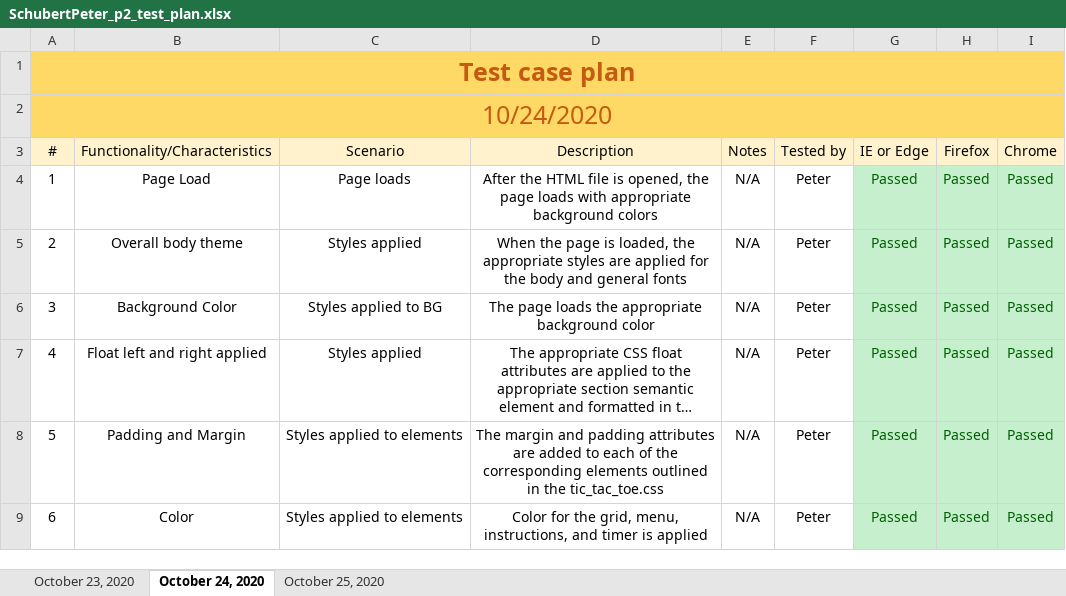
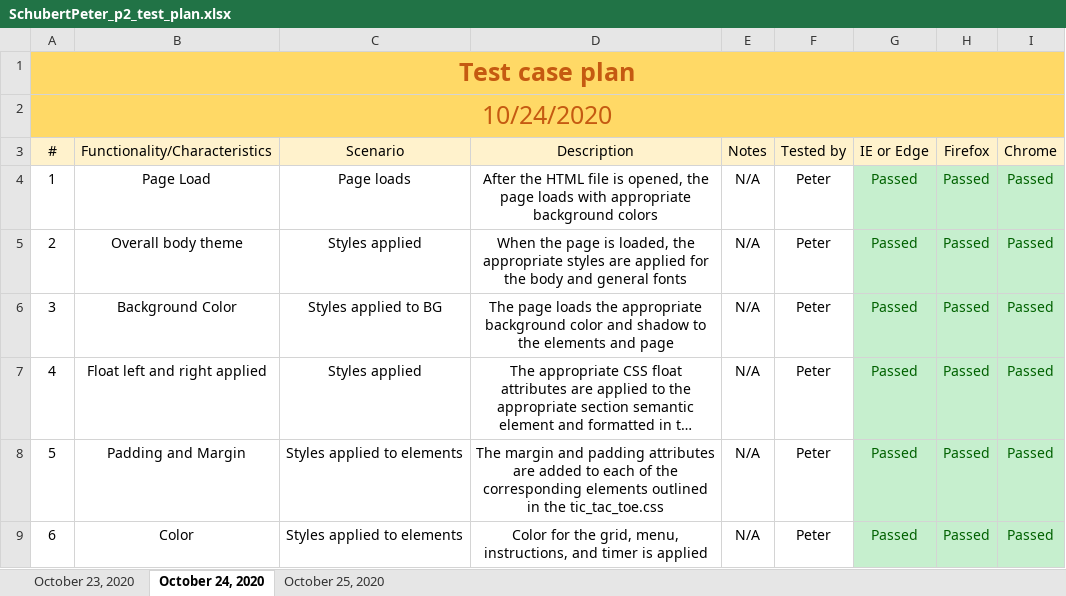
Before and after one commit to pschubert777/schubertPeter_cis435_p2, an Excel workbook: SchubertPeter_p2_test_plan.xlsx, sheet October 24, 2020, drawn as a sheet; only a part is shown; long unchanged cells end in …; values as stored, in another font and other column widths than the file's, no borders; the diff names each change by its address in the sheet, - before the commit and + after, or states it on an @@ line.

Commit message:
modifications to test plan

```diff
--- a/SchubertPeter_p2_test_plan.xlsx (sheet October 24, 2020)
+++ b/SchubertPeter_p2_test_plan.xlsx (sheet October 24, 2020)
-D6 (Description): …background color
+D6 (Description): …background color and shadow to the elements and page
```
Also changed, not shown: 1 other file.
